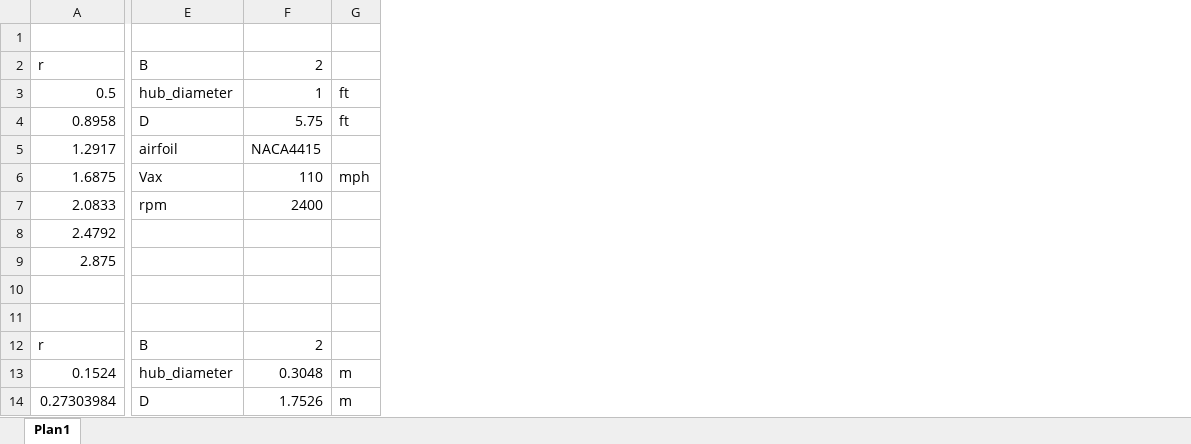
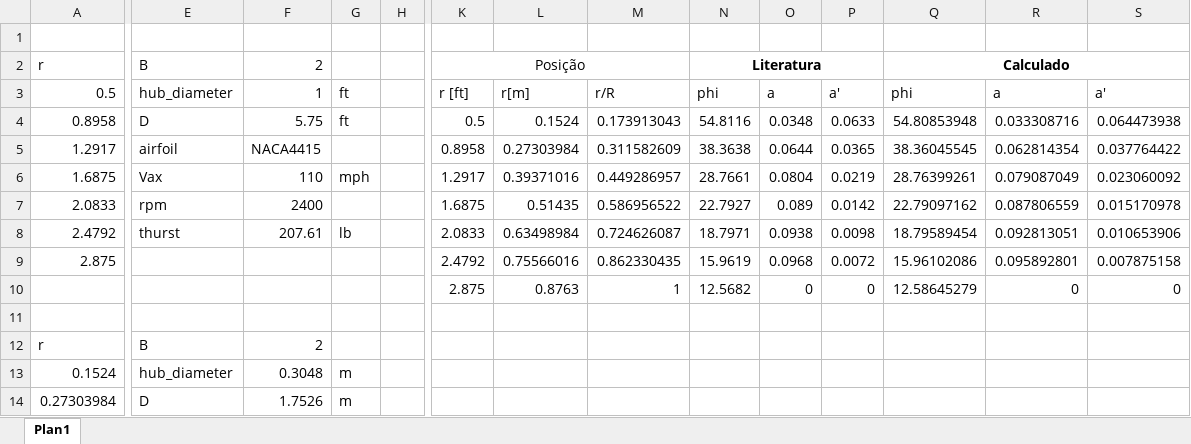
Before and after one commit to eike2d85/Blade_Element_Prop_Calc, an Excel workbook: Verification_data.xlsx, sheet Plan1, drawn as a sheet; only a part is shown, gaps mark what is left out; values as stored, in another font and other column widths than the file's, no borders; charts and pictures not drawn; rows hold the shown columns only; the diff covers the shown part only; the diff names each change by its address in the sheet, - before the commit and + after, or states it on an @@ line.

Commit message:
Adkins&Liebeck verification

```diff
--- a/Verification_data.xlsx (sheet Plan1)
+++ b/Verification_data.xlsx (sheet Plan1)
+column H, empty
+column K (Posição), rows 3-10: r [ft] | 0.5 | 0.8958 | 1.2917 | 1.6875 | 2.0833 | 2.4792 | 2.875
+column L, rows 3-10: r[m] | 0.1524 | 0.27303984 | 0.39371016 | 0.51435 | 0.63498984 | 0.75566016 | 0.8763
+column M, rows 3-10: r/R | 0.173913043 | 0.311582609 | 0.449286957 | 0.586956522 | 0.724626087 | 0.862330435 | 1
+column N (Literatura), rows 3-10: phi | 54.8116 | 38.3638 | 28.7661 | 22.7927 | 18.7971 | 15.9619 | 12.5682
+column O, rows 3-10: a | 0.0348 | 0.0644 | 0.0804 | 0.089 | 0.0938 | 0.0968 | 0
+column P, rows 3-10: a' | 0.0633 | 0.0365 | 0.0219 | 0.0142 | 0.0098 | 0.0072 | 0
+column Q (Calculado), rows 3-10: phi | 54.80853948 | 38.36045545 | 28.76399261 | 22.79097162 | 18.79589454 | 15.96102086 | 12.58645279
+column R, rows 3-10: a | 0.033308716 | 0.062814354 | 0.079087049 | 0.087806559 | 0.092813051 | 0.095892801 | 0
+column S, rows 3-10: a' | 0.064473938 | 0.037764422 | 0.023060092 | 0.015170978 | 0.010653906 | 0.007875158 | 0
-E8 (B): (empty)
+E8 (B): thurst
-F8 (2): (empty)
+F8 (2): 207.61
-G8: (empty)
+G8: lb
-row 10: (empty)
+row 10:  |  |  |  |  | 2.875 | 0.8763 | 1 | 12.5682 | 0 | 0 | 12.58645279 | 0 | 0
```
Also changed, not shown: 24 added rows, 2 added columns and 5 edited cells elsewhere in this sheet, charts or pictures, Clark_Y.xlsx, NACA2412.xlsx, 27 other files.
